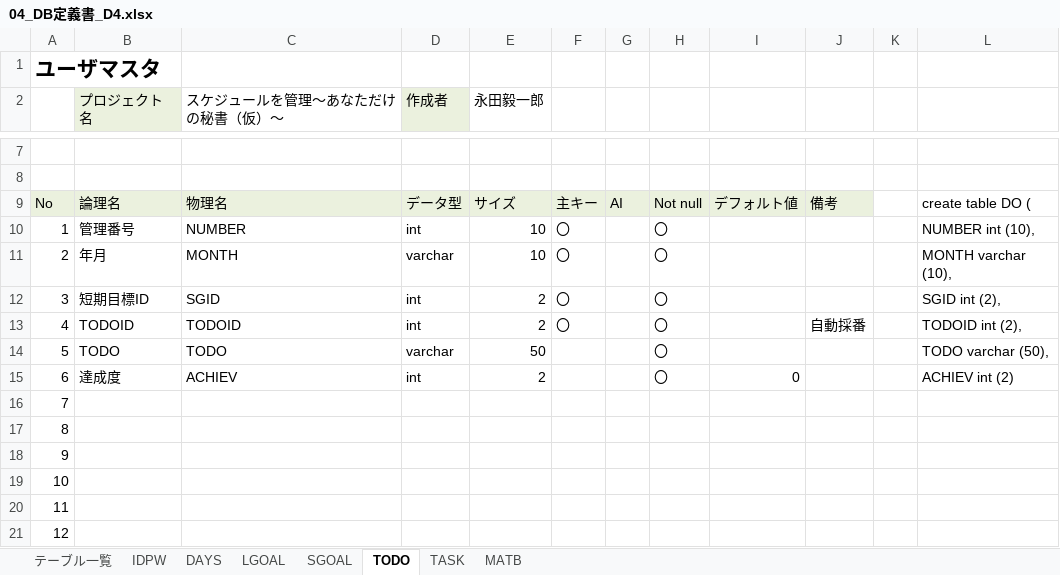
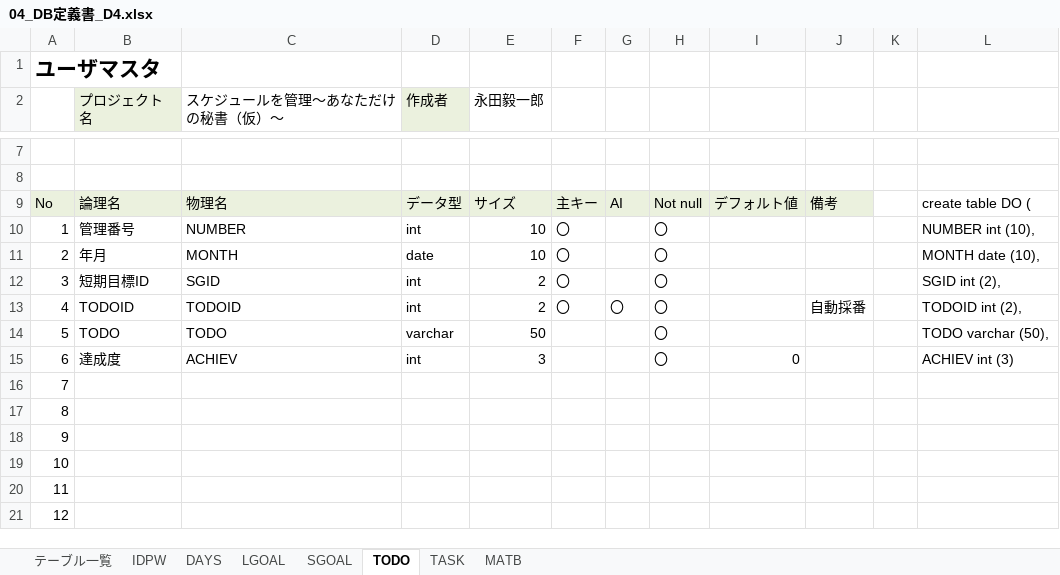
Before and after one commit to dojo2023/D-4, an Excel workbook: doc/D4_ドキュメント/04_DB定義書_D4.xlsx, sheet TODO, drawn as a sheet; only a part is shown, gaps mark what is left out; values as stored, in another font and other column widths than the file's, no borders; the diff names each change by its address in the sheet, - before the commit and + after, or states it on an @@ line.

```diff
--- a/doc/D4_ドキュメント/04_DB定義書_D4.xlsx (sheet TODO)
+++ b/doc/D4_ドキュメント/04_DB定義書_D4.xlsx (sheet TODO)
-D11 (作成者): varchar
+D11 (作成者): date
-L11: MONTH varchar (10),
+L11: MONTH date (10),
-G13: (empty)
+G13: 〇
-E15 (永田毅一郎): 2
+E15 (永田毅一郎): 3
-L15: ACHIEV int (2)
+L15: ACHIEV int (3)
```
Also changed, not shown: sheet SGOAL, sheet LGOAL, sheet TASK, sheet IDPW, sheet DAYS, sheet MATB.
